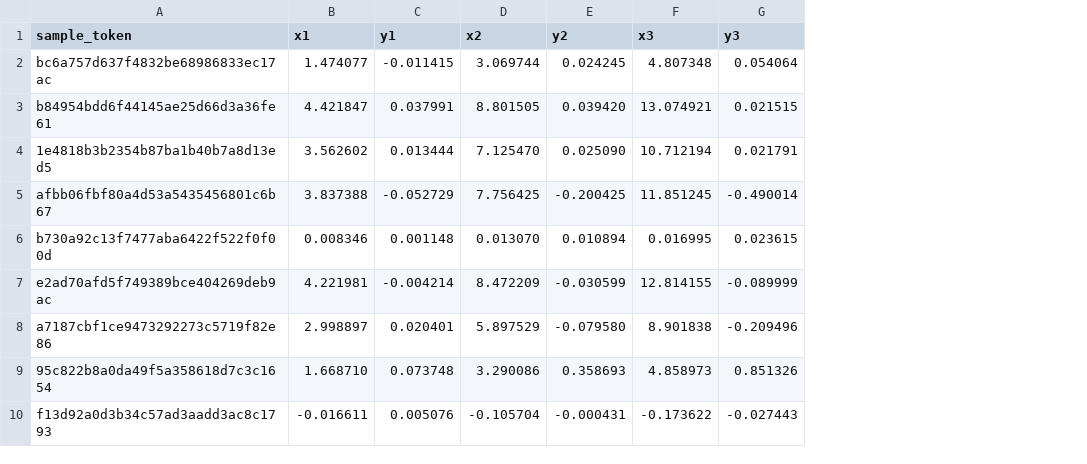
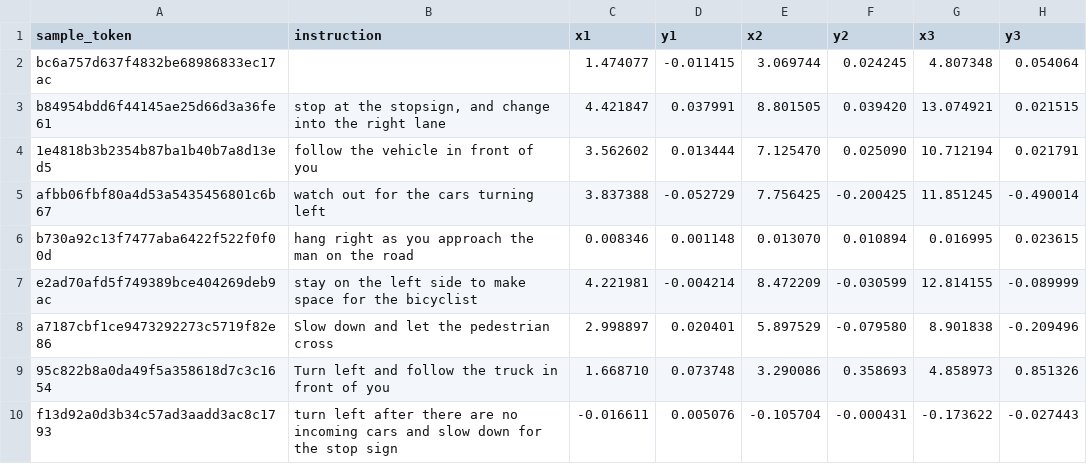
Before and after one commit to Thamed-Chowdhury/pgp-ego-finetuned-no-agents, a CSV file: test_results/dsvt_motion/submission.csv, drawn as a sheet; only a part is shown; the diff names each change by its address in the sheet, - before the commit and + after, or states it on an @@ line.

Commit message:
Submission CSVs now match doScenes spec (sample_token, instruction, x1..y12)
Per https://mi3-lab.github.io/doScenes_challenge#leaderboard the official
submission format includes an 'instruction' column between sample_token and
the first waypoint. The column is always present; it carries the doScenes
instruction string the pipeline consumed (empty for the 23 scenes with no
annotation in the with-language submissions, and empty for every row in
the no-language ablation).

Updates:
  * eval drivers (run_doscenes_test_text_conditioned.py and the
    no-language ablation) now write the spec-compliant header directly.
  * existing 4 submission.csvs in test_results/* are rewritten in place.
  * helper script add_instruction_column.py for fixing older submissions
    without re-running inference.

```diff
--- a/test_results/dsvt_motion/submission.csv
+++ b/test_results/dsvt_motion/submission.csv
+column B (instruction), rows 3-10: stop at the stopsign, and change into the right lane | follow the vehicle in front of you | watch out for the cars turning left | hang right as you approach the man on the road | stay on the left side to make space for the bicyclist | Slow down and let the pedestrian cross | Turn left and follow the truck in front of you | turn left after there are no incoming cars and slow down for the stop sign
```
Also changed, not shown: test_results/baseline_zerotext/submission.csv, test_results/dsvt_presence/submission.csv, 6 other files.
